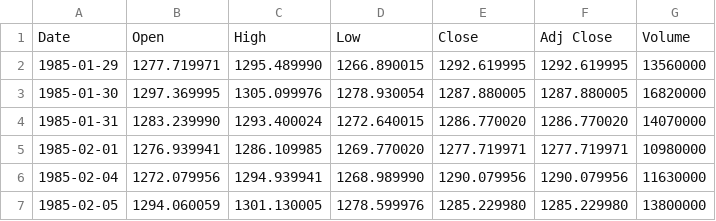
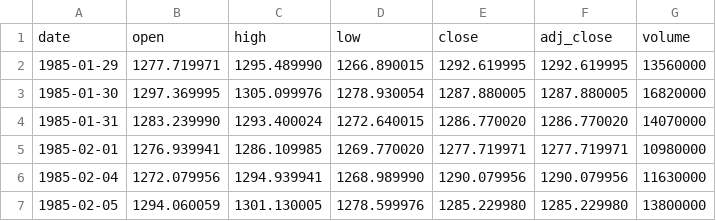
Before and after one commit to mayank5695/historical_trend, a CSV file: data/Dow30.csv, drawn as a sheet; only a part is shown; removed rows and columns are numbered as before the commit, all else as after; the diff names each change by its address in the sheet, - before the commit and + after, or states it on an @@ line.

Commit message:
Initialize cassandra with data from csv.

```diff
--- a/data/Dow30.csv
+++ b/data/Dow30.csv
-row 1: Date | Open | High | Low | Close | Adj Close | Volume
+row 1: date | open | high | low | close | adj_close | volume
```
Also changed, not shown: data/HistoricalPrices.csv, data/Nasdaq.csv, 10 other files.
